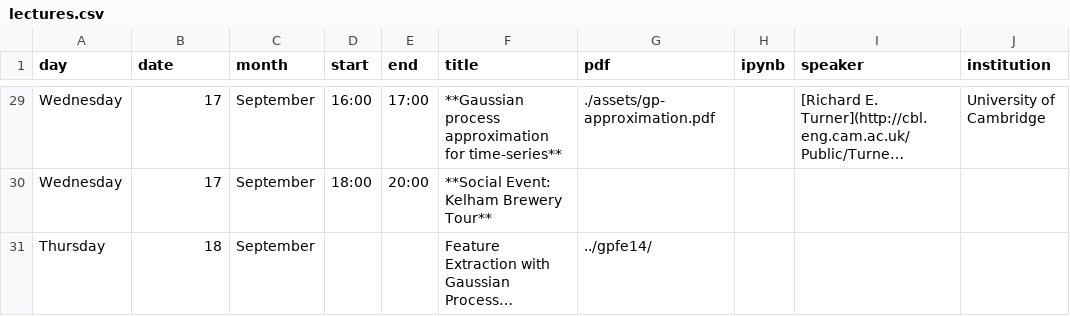
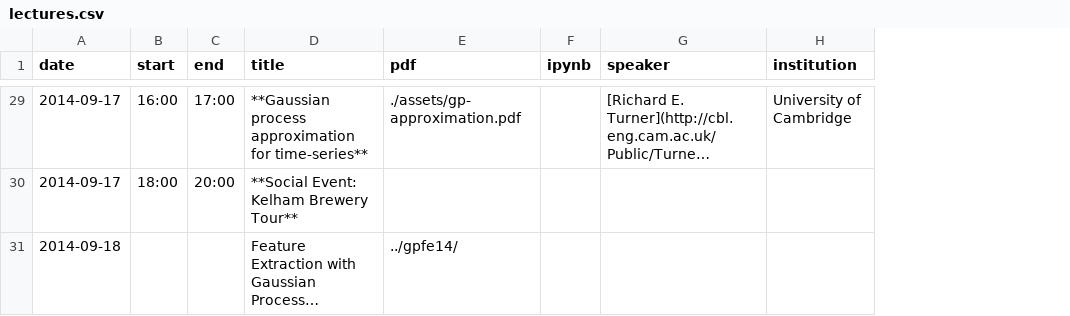
Before and after one commit to gpschool/gpss14, a CSV file: _data/lectures.csv, drawn as a sheet; only a part is shown, gaps mark what is left out; long unchanged cells end in …; removed rows and columns are numbered as before the commit, all else as after; the diff covers the shown part only; the diff names each change by its address in the sheet, - before the commit and + after, or states it on an @@ line.

```diff
--- a/_data/lectures.csv
+++ b/_data/lectures.csv
-column A (day), rows 29-31: Wednesday | Wednesday | Thursday
-column C (month), rows 29-31: all September
-A29:A30 (date): 17
+A29:A30 (date): 2014-09-17
-A31 (date): 18
+A31 (date): 2014-09-18
```
Also changed, not shown: 27 edited cells elsewhere in this file, 4 other files.
